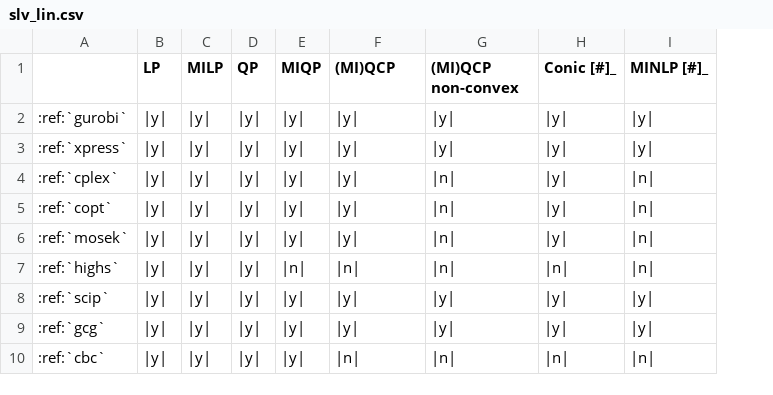
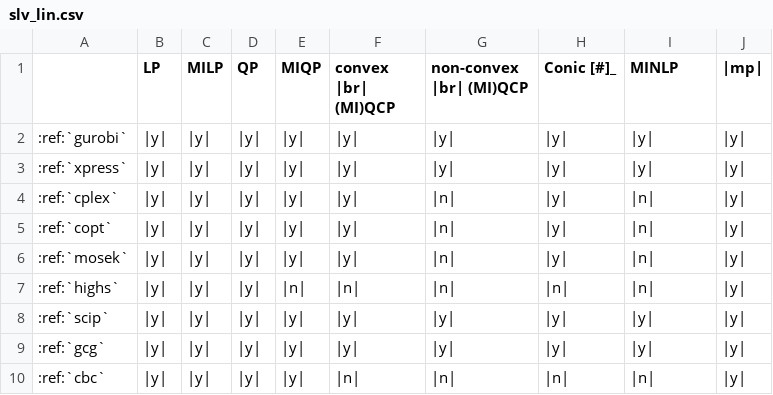
Before and after one commit to ampl/ampl.github.io, a CSV file: docs/source/solvers/_tables/slv_lin.csv, drawn as a sheet; the diff names each change by its address in the sheet, - before the commit and + after, or states it on an @@ line.

Commit message:
Add links to MP from the solvers table

```diff
--- a/docs/source/solvers/_tables/slv_lin.csv
+++ b/docs/source/solvers/_tables/slv_lin.csv
+column J (|mp|), rows 2-10: all |y|
-F1: (MI)QCP
+F1: convex |br| (MI)QCP
-G1: (MI)QCP non-convex
+G1: non-convex |br| (MI)QCP
-I1: MINLP [#]_
+I1: MINLP
```
Also changed, not shown: docs/source/solvers/_tables/slv_nonlin.csv, 1 other file.
